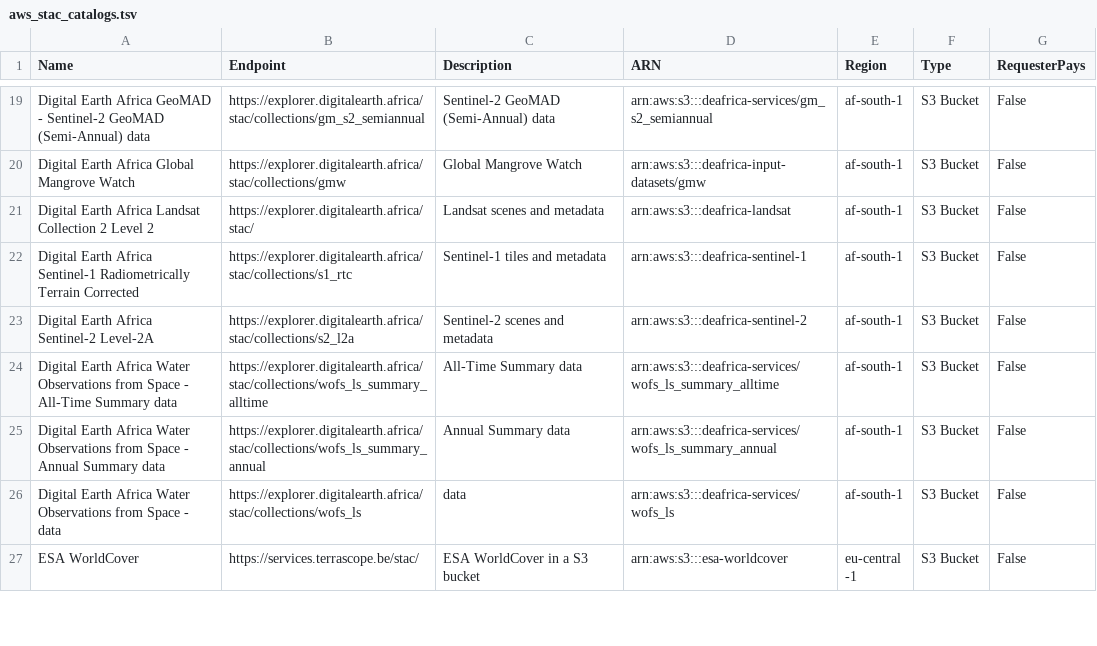
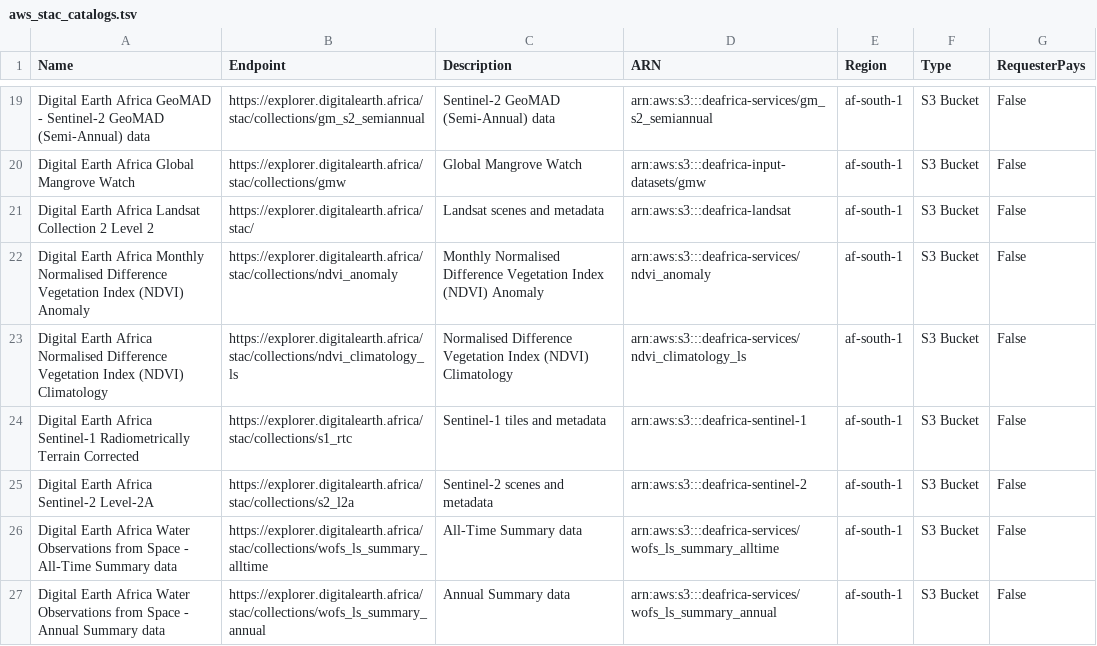
Before and after one commit to opengeos/aws-open-data-stac, a TSV file: aws_stac_catalogs.tsv, drawn as a sheet; only a part is shown, gaps mark what is left out; the shorter side is filled out with more unchanged rows.

```diff
--- a/aws_stac_catalogs.tsv
+++ b/aws_stac_catalogs.tsv
@@ -21,2 +21,4 @@ Digital Earth Africa Global Mangrove Watch	https://explorer.digitalearth.africa/
 Digital Earth Africa Landsat Collection 2 Level 2	https://explorer.digitalearth.africa/stac/	Landsat scenes and metadata	arn:aws:s3:::deafrica-landsat	af-south-1	S3 Bucket	False
+Digital Earth Africa Monthly Normalised Difference Vegetation Index (NDVI) Anomaly	https://explorer.digitalearth.africa/stac/collections/ndvi_anomaly	Monthly Normalised Difference Vegetation Index (NDVI) Anomaly	arn:aws:s3:::deafrica-services/ndvi_anomaly	af-south-1	S3 Bucket	False
+Digital Earth Africa Normalised Difference Vegetation Index (NDVI) Climatology	https://explorer.digitalearth.africa/stac/collections/ndvi_climatology_ls	Normalised Difference Vegetation Index (NDVI) Climatology	arn:aws:s3:::deafrica-services/ndvi_climatology_ls	af-south-1	S3 Bucket	False
 Digital Earth Africa Sentinel-1 Radiometrically Terrain Corrected	https://explorer.digitalearth.africa/stac/collections/s1_rtc	Sentinel-1 tiles and metadata	arn:aws:s3:::deafrica-sentinel-1	af-south-1	S3 Bucket	False
```
Also changed, not shown: 3 other files.
